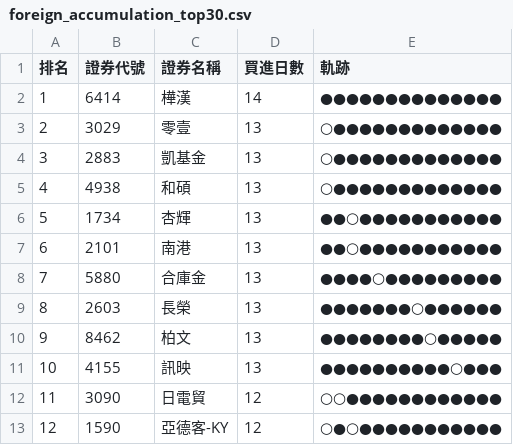
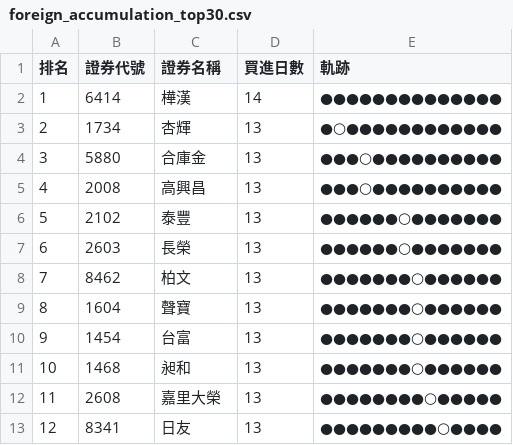
Before and after one commit to SongChiChuang/tw-stock-flow, a CSV file: reports/accumulation/foreign_accumulation_top30.csv, drawn as a sheet; only a part is shown; the diff covers the shown part only.

```diff
--- a/reports/accumulation/foreign_accumulation_top30.csv
+++ b/reports/accumulation/foreign_accumulation_top30.csv
@@ -2,12 +2,12 @@
 1,6414,樺漢,14,●●●●●●●●●●●●●●
-2,3029,零壹,13,○●●●●●●●●●●●●●
-3,2883,凱基金,13,○●●●●●●●●●●●●●
-4,4938,和碩,13,○●●●●●●●●●●●●●
-5,1734,杏輝,13,●●○●●●●●●●●●●●
-6,2101,南港,13,●●○●●●●●●●●●●●
-7,5880,合庫金,13,●●●●○●●●●●●●●●
-8,2603,長榮,13,●●●●●●●○●●●●●●
-9,8462,柏文,13,●●●●●●●●○●●●●●
-10,4155,訊映,13,●●●●●●●●●●○●●●
-11,3090,日電貿,12,○○●●●●●●●●●●●●
-12,1590,亞德客-KY,12,○●○●●●●●●●●●●●
+2,1734,杏輝,13,●○●●●●●●●●●●●●
+3,5880,合庫金,13,●●●○●●●●●●●●●●
+4,2008,高興昌,13,●●●○●●●●●●●●●●
+5,2102,泰豐,13,●●●●●●○●●●●●●●
+6,2603,長榮,13,●●●●●●○●●●●●●●
+7,8462,柏文,13,●●●●●●●○●●●●●●
+8,1604,聲寶,13,●●●●●●●○●●●●●●
+9,1454,台富,13,●●●●●●●○●●●●●●
+10,1468,昶和,13,●●●●●●●○●●●●●●
+11,2608,嘉里大榮,13,●●●●●●●●○●●●●●
+12,8341,日友,13,●●●●●●●●●○●●●●
```
Also changed, not shown: 61 edited cells elsewhere in this file, reports/streak/foreign_streak_top30.csv, 7 other files.
